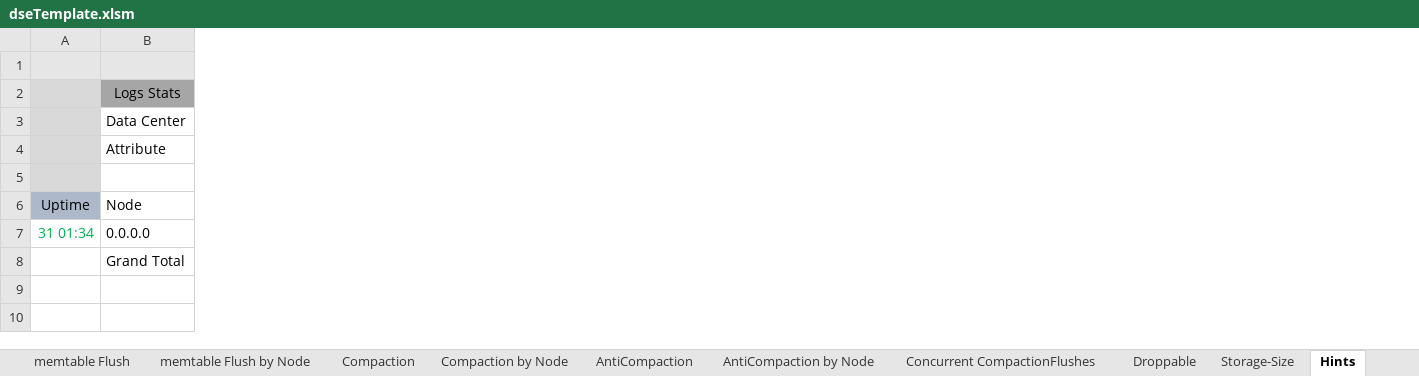
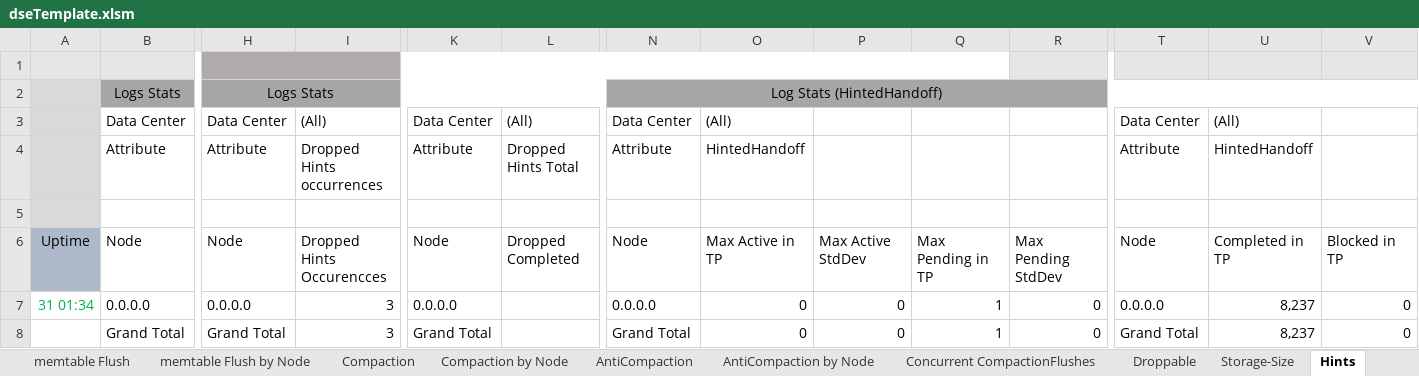
Before and after one commit to richardandersen/DSEDiagnosticAnalyticParser, an Excel workbook: dseTemplate.xlsm, sheet Hints, drawn as a sheet; only a part is shown, gaps mark what is left out; values as stored, in another font and other column widths than the file's, no borders; the diff covers the shown part only; the diff names each change by its address in the sheet, - before the commit and + after, or states it on an @@ line.

```diff
--- a/dseTemplate.xlsm (sheet Hints)
+++ b/dseTemplate.xlsm (sheet Hints)
+column H, rows 2-8: Logs Stats | Data Center | Attribute |  | Node | 0.0.0.0 | Grand Total
+column I, rows 3-8: (All) | Dropped Hints occurrences |  | Dropped Hints Occurencces | 3 | 3
+column K, rows 3-8: Data Center | Attribute |  | Node | 0.0.0.0 | Grand Total
+column L, rows 3-6: (All) | Dropped Hints Total |  | Dropped Completed
+column N, rows 2-8: Log Stats (HintedHandoff) | Data Center | Attribute |  | Node | 0.0.0.0 | Grand Total
+column O, rows 3-8: (All) | HintedHandoff |  | Max Active in TP | 0 | 0
+column P, rows 6-8: Max Active StdDev | 0 | 0
+column Q, rows 6-8: Max Pending in TP | 1 | 1
+column R, rows 6-8: Max Pending StdDev | 0 | 0
+column T, rows 3-8: Data Center | Attribute |  | Node | 0.0.0.0 | Grand Total
+column U, rows 3-8: (All) | HintedHandoff |  | Completed in TP | 8,237 | 8,237
+column V, rows 6-8: Blocked in TP | 0 | 0
```
Also changed, not shown: 5 added columns and 1 edited cell elsewhere in this sheet, 5 other files.
